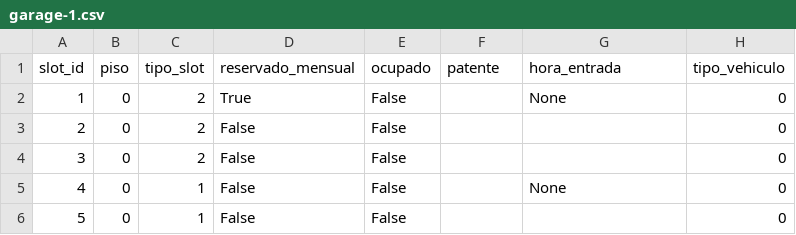
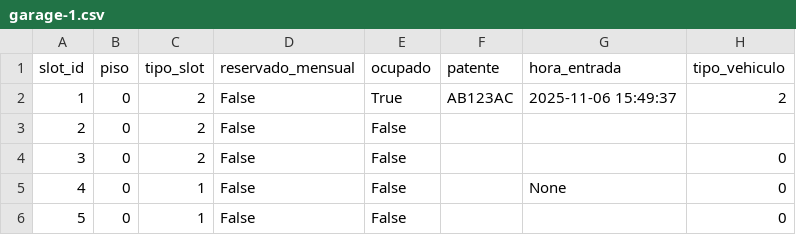
Before and after one commit to iairkap/programacion1, a CSV file: files/garage-1.csv, drawn as a sheet; only a part is shown.

```diff
--- a/files/garage-1.csv
+++ b/files/garage-1.csv
@@ -1,4 +1,4 @@
 slot_id,piso,tipo_slot,reservado_mensual,ocupado,patente,hora_entrada,tipo_vehiculo
-1,0,2,True,False,,None,0
-2,0,2,False,False,,,0
+1,0,2,False,True,AB123AC,2025-11-06 15:49:37,2
+2,0,2,False,False,,,
 3,0,2,False,False,,,0
```
Also changed, not shown: files/tarifas.csv, 7 other files.
